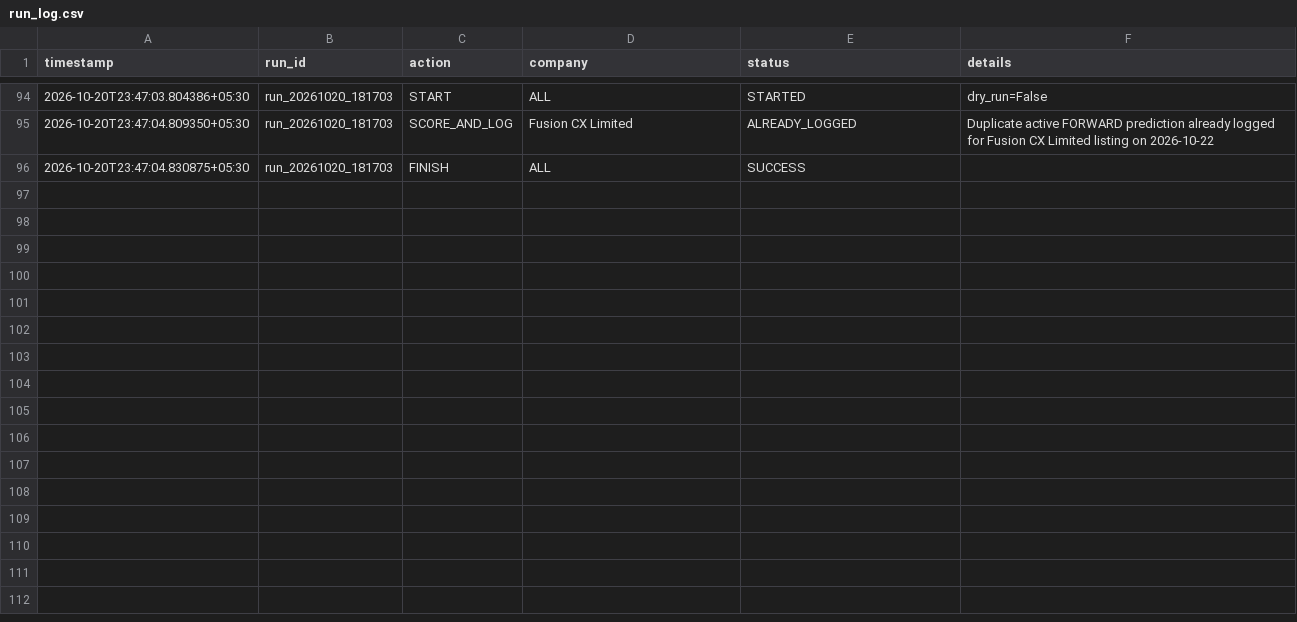
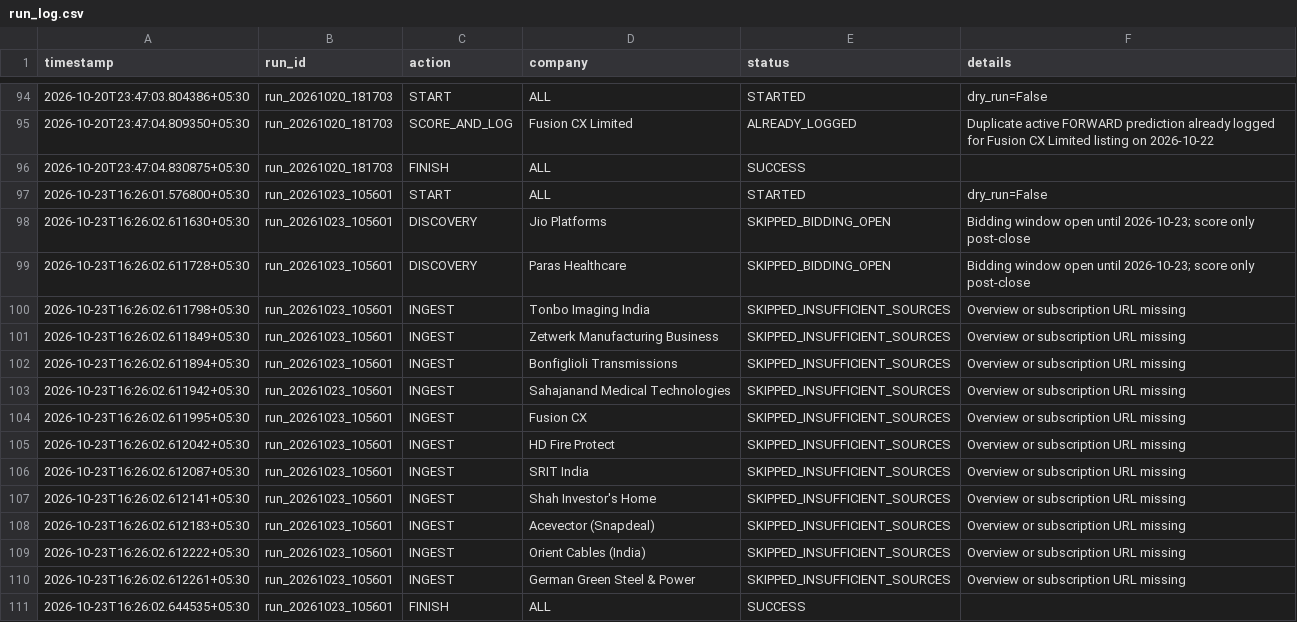
Before and after one commit to soul991/OPI, a CSV file: predictions/run_log.csv, drawn as a sheet; only a part is shown, gaps mark what is left out.

```diff
--- a/predictions/run_log.csv
+++ b/predictions/run_log.csv
@@ -96 +96,16 @@ timestamp,run_id,action,company,status,details
 2026-10-20T23:47:04.830875+05:30,run_20261020_181703,FINISH,ALL,SUCCESS,
+2026-10-23T16:26:01.576800+05:30,run_20261023_105601,START,ALL,STARTED,dry_run=False
+2026-10-23T16:26:02.611630+05:30,run_20261023_105601,DISCOVERY,Jio Platforms,SKIPPED_BIDDING_OPEN,Bidding window open until 2026-10-23; score only post-close
+2026-10-23T16:26:02.611728+05:30,run_20261023_105601,DISCOVERY,Paras Healthcare,SKIPPED_BIDDING_OPEN,Bidding window open until 2026-10-23; score only post-close
+2026-10-23T16:26:02.611798+05:30,run_20261023_105601,INGEST,Tonbo Imaging India,SKIPPED_INSUFFICIENT_SOURCES,Overview or subscription URL missing
+2026-10-23T16:26:02.611849+05:30,run_20261023_105601,INGEST,Zetwerk Manufacturing Business,SKIPPED_INSUFFICIENT_SOURCES,Overview or subscription URL missing
+2026-10-23T16:26:02.611894+05:30,run_20261023_105601,INGEST,Bonfiglioli Transmissions,SKIPPED_INSUFFICIENT_SOURCES,Overview or subscription URL missing
+2026-10-23T16:26:02.611942+05:30,run_20261023_105601,INGEST,Sahajanand Medical Technologies,SKIPPED_INSUFFICIENT_SOURCES,Overview or subscription URL missing
+2026-10-23T16:26:02.611995+05:30,run_20261023_105601,INGEST,Fusion CX,SKIPPED_INSUFFICIENT_SOURCES,Overview or subscription URL missing
+2026-10-23T16:26:02.612042+05:30,run_20261023_105601,INGEST,HD Fire Protect,SKIPPED_INSUFFICIENT_SOURCES,Overview or subscription URL missing
+2026-10-23T16:26:02.612087+05:30,run_20261023_105601,INGEST,SRIT India,SKIPPED_INSUFFICIENT_SOURCES,Overview or subscription URL missing
+2026-10-23T16:26:02.612141+05:30,run_20261023_105601,INGEST,Shah Investor's Home,SKIPPED_INSUFFICIENT_SOURCES,Overview or subscription URL missing
+2026-10-23T16:26:02.612183+05:30,run_20261023_105601,INGEST,Acevector (Snapdeal),SKIPPED_INSUFFICIENT_SOURCES,Overview or subscription URL missing
+2026-10-23T16:26:02.612222+05:30,run_20261023_105601,INGEST,Orient Cables (India),SKIPPED_INSUFFICIENT_SOURCES,Overview or subscription URL missing
+2026-10-23T16:26:02.612261+05:30,run_20261023_105601,INGEST,German Green Steel & Power,SKIPPED_INSUFFICIENT_SOURCES,Overview or subscription URL missing
+2026-10-23T16:26:02.644535+05:30,run_20261023_105601,FINISH,ALL,SUCCESS,
```
Also changed, not shown: 1 other file.
